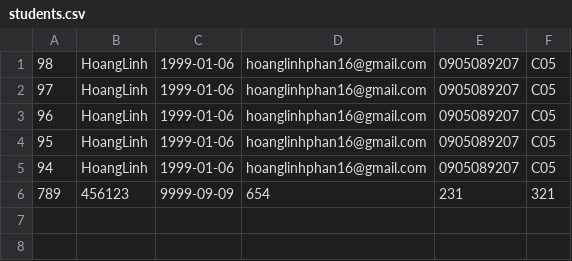
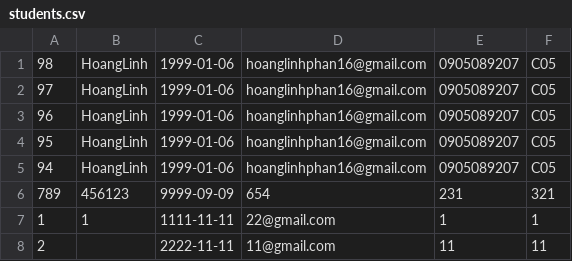
Before and after one commit to hoanglinhphan16/C0524I1-HoangLinh, a CSV file: module2/students.csv, drawn as a sheet; the diff names each change by its address in the sheet, - before the commit and + after, or states it on an @@ line.

```diff
--- a/module2/students.csv
+++ b/module2/students.csv
+row 7: 1 | 1 | 1111-11-11 | 22@gmail.com | 1 | 1
+row 8: 2 |  | 2222-11-11 | 11@gmail.com | 11 | 11
```
Also changed, not shown: 14 other files.
